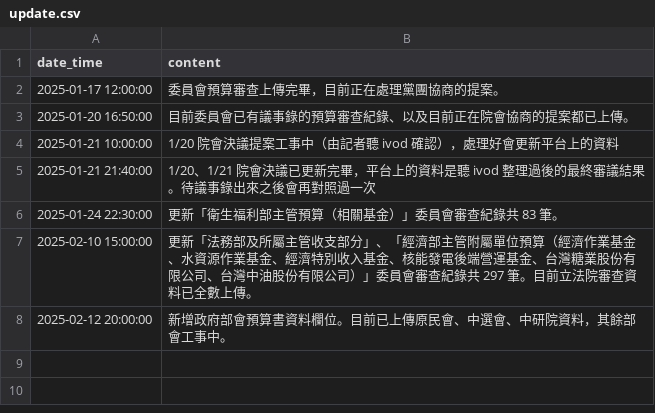
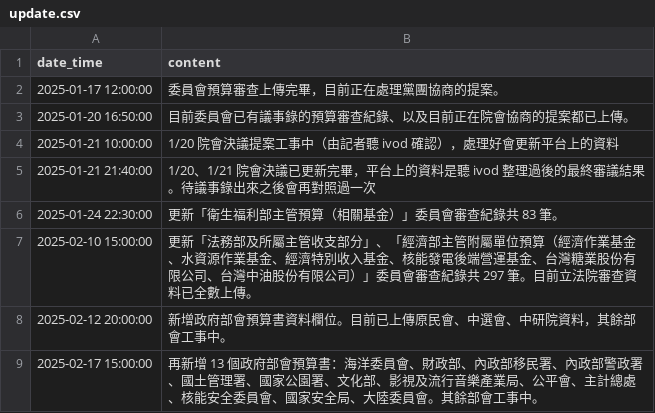
Before and after one commit to readr-data/2025_budget, a CSV file: update.csv, drawn as a sheet; the diff names each change by its address in the sheet, - before the commit and + after, or states it on an @@ line.

```diff
--- a/update.csv
+++ b/update.csv
+row 9: 2025-02-17 15:00:00 | 再新增 13 個政府部會預算書：海洋委員會、財政部、內政部移民署、內政部警政署、國土管理署、國家公園署、文化部、影視及流行音樂產業局、公平會、主計總處、核能安全委員會、國家安全局、大陸委員會。其餘部會工事中。
```
Also changed, not shown: 2 other files.
